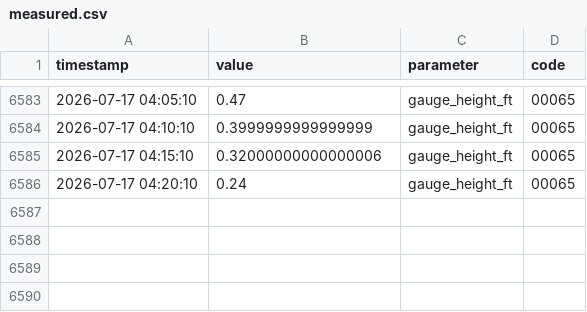
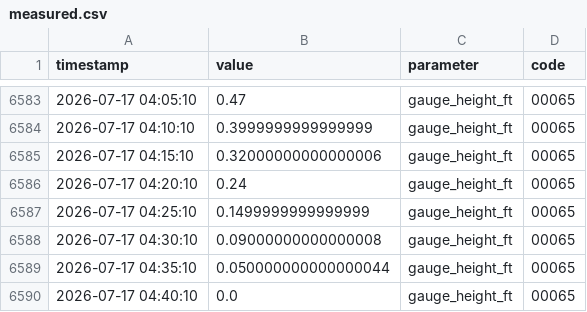
Before and after one commit to richardmhuse/do-not-hit-the-bridge, a CSV file: data/measured.csv, drawn as a sheet; only a part is shown, gaps mark what is left out; the diff names each change by its address in the sheet, - before the commit and + after, or states it on an @@ line.

```diff
--- a/data/measured.csv
+++ b/data/measured.csv
+row 6587: 2026-07-17 04:25:10 | 0.1499999999999999 | gauge_height_ft | 00065
+row 6588: 2026-07-17 04:30:10 | 0.09000000000000008 | gauge_height_ft | 00065
+row 6589: 2026-07-17 04:35:10 | 0.050000000000000044 | gauge_height_ft | 00065
+row 6590: 2026-07-17 04:40:10 | 0.0 | gauge_height_ft | 00065
```
